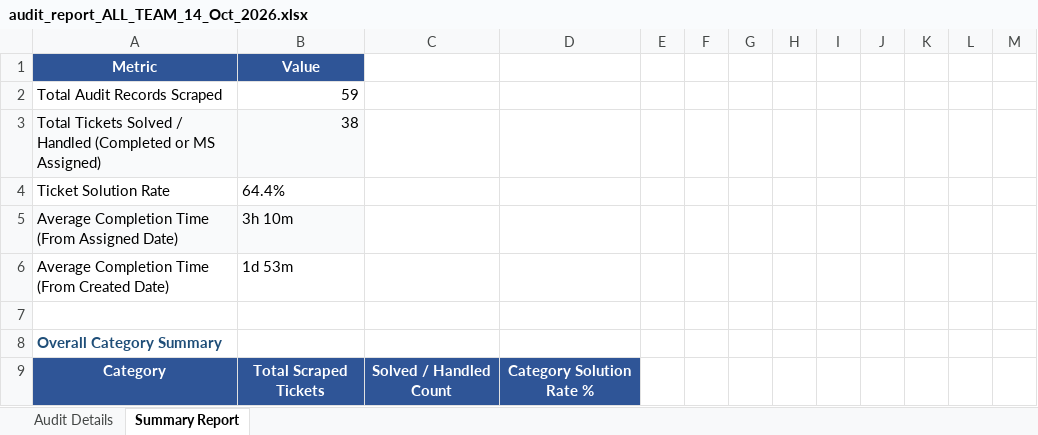
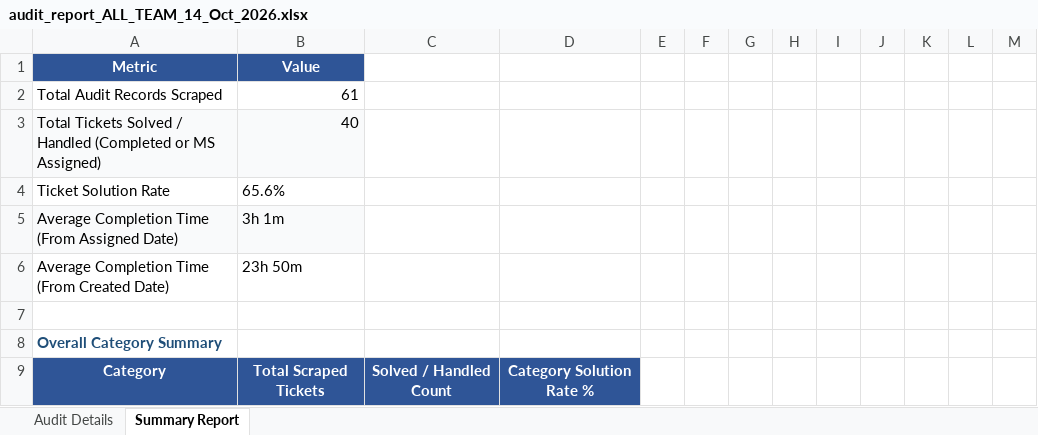
Before and after one commit to pradeepneupane10/employee-audit-app, an Excel workbook: audit_report_ALL_TEAM_14_Oct_2026.xlsx, sheet Summary Report, drawn as a sheet; only a part is shown; values as stored, in another font and other column widths than the file's, no borders; the diff covers the shown part only; the diff names each change by its address in the sheet, - before the commit and + after, or states it on an @@ line.

```diff
--- a/audit_report_ALL_TEAM_14_Oct_2026.xlsx (sheet Summary Report)
+++ b/audit_report_ALL_TEAM_14_Oct_2026.xlsx (sheet Summary Report)
-B2: 59
+B2: 61
-B3: 38
+B3: 40
-B4: 64.4%
+B4: 65.6%
-B5: 3h 10m
+B5: 3h 1m
-B6: 1d 53m
+B6: 23h 50m
```
Also changed, not shown: 3 added rows, 1 removed row and 3 edited cells elsewhere in this sheet, sheet Audit Details, EXECUTIVE_TEAM_AUDIT_REPORT_14_Oct_2026.xlsx, 1 other file.
